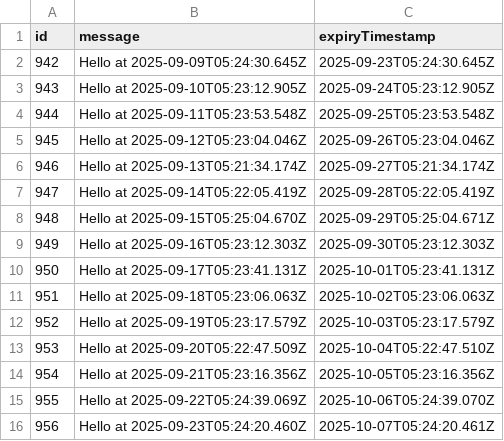
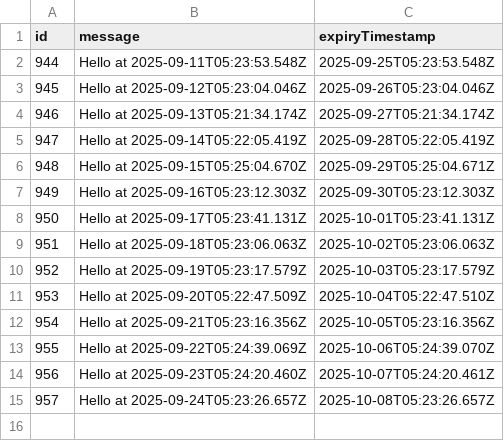
Before and after one commit to karlhorky/github-actions-database-persistence, a CSV file: data/persisted-to-git/database.csv, drawn as a sheet.

```diff
--- a/data/persisted-to-git/database.csv
+++ b/data/persisted-to-git/database.csv
@@ -1,4 +1,2 @@
 id,message,expiryTimestamp
-942,Hello at 2025-09-09T05:24:30.645Z,2025-09-23T05:24:30.645Z
-943,Hello at 2025-09-10T05:23:12.905Z,2025-09-24T05:23:12.905Z
 944,Hello at 2025-09-11T05:23:53.548Z,2025-09-25T05:23:53.548Z
@@ -16 +14,2 @@ id,message,expiryTimestamp
 956,Hello at 2025-09-23T05:24:20.460Z,2025-10-07T05:24:20.461Z
+957,Hello at 2025-09-24T05:23:26.657Z,2025-10-08T05:23:26.657Z
```
